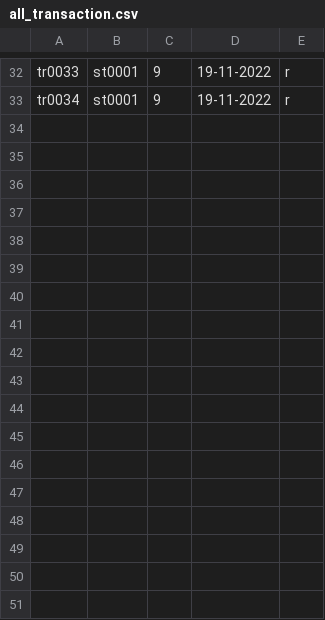
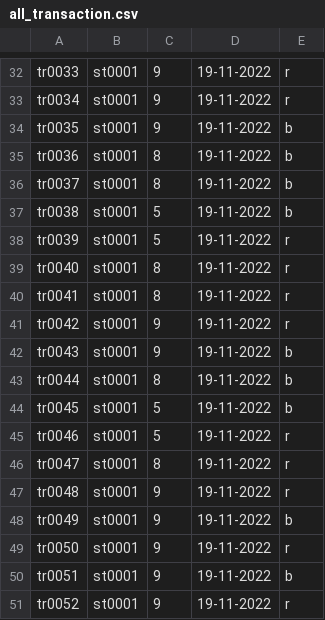
Before and after one commit to thecuriousjuel/Library-Management-System, a CSV file: data/all_transaction.csv, drawn as a sheet; only a part is shown, gaps mark what is left out.

```diff
--- a/data/all_transaction.csv
+++ b/data/all_transaction.csv
@@ -33 +33,19 @@ tr0033,st0001,9,19-11-2022,r
 tr0034,st0001,9,19-11-2022,r
+tr0035,st0001,9,19-11-2022,b
+tr0036,st0001,8,19-11-2022,b
+tr0037,st0001,8,19-11-2022,b
+tr0038,st0001,5,19-11-2022,b
+tr0039,st0001,5,19-11-2022,r
+tr0040,st0001,8,19-11-2022,r
+tr0041,st0001,8,19-11-2022,r
+tr0042,st0001,9,19-11-2022,r
+tr0043,st0001,9,19-11-2022,b
+tr0044,st0001,8,19-11-2022,b
+tr0045,st0001,5,19-11-2022,b
+tr0046,st0001,5,19-11-2022,r
+tr0047,st0001,8,19-11-2022,r
+tr0048,st0001,9,19-11-2022,r
+tr0049,st0001,9,19-11-2022,b
+tr0050,st0001,9,19-11-2022,r
+tr0051,st0001,9,19-11-2022,b
+tr0052,st0001,9,19-11-2022,r
```
Also changed, not shown: 3 other files.
